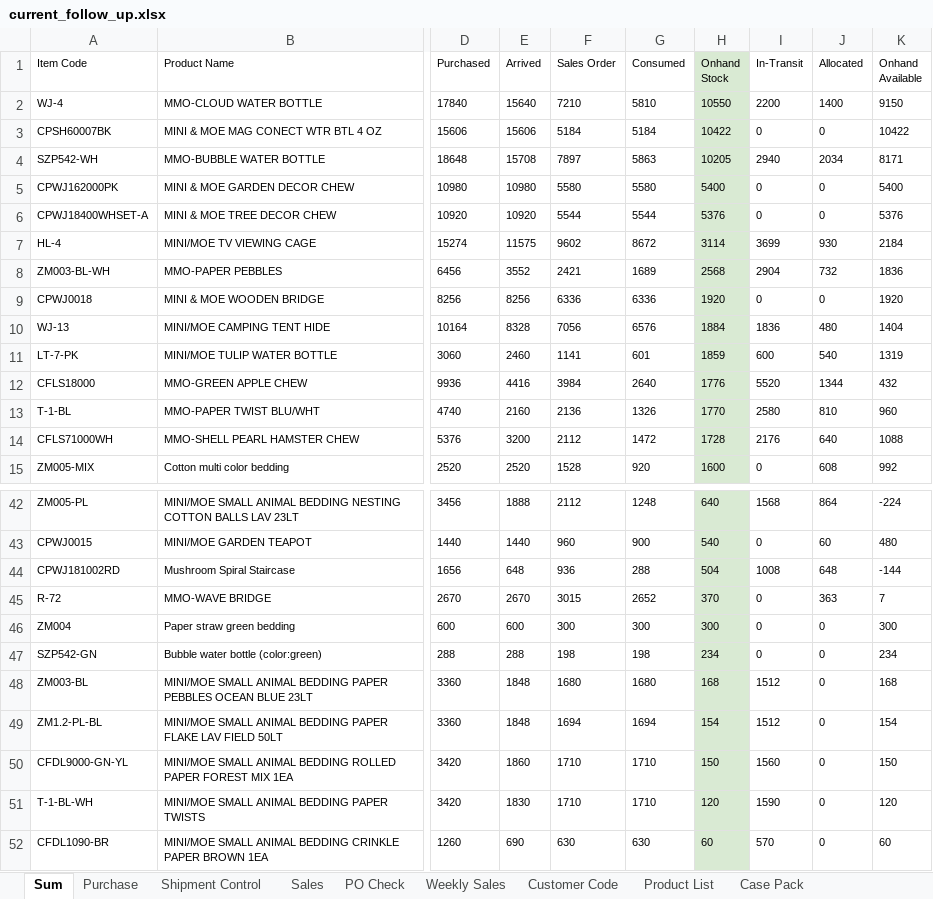
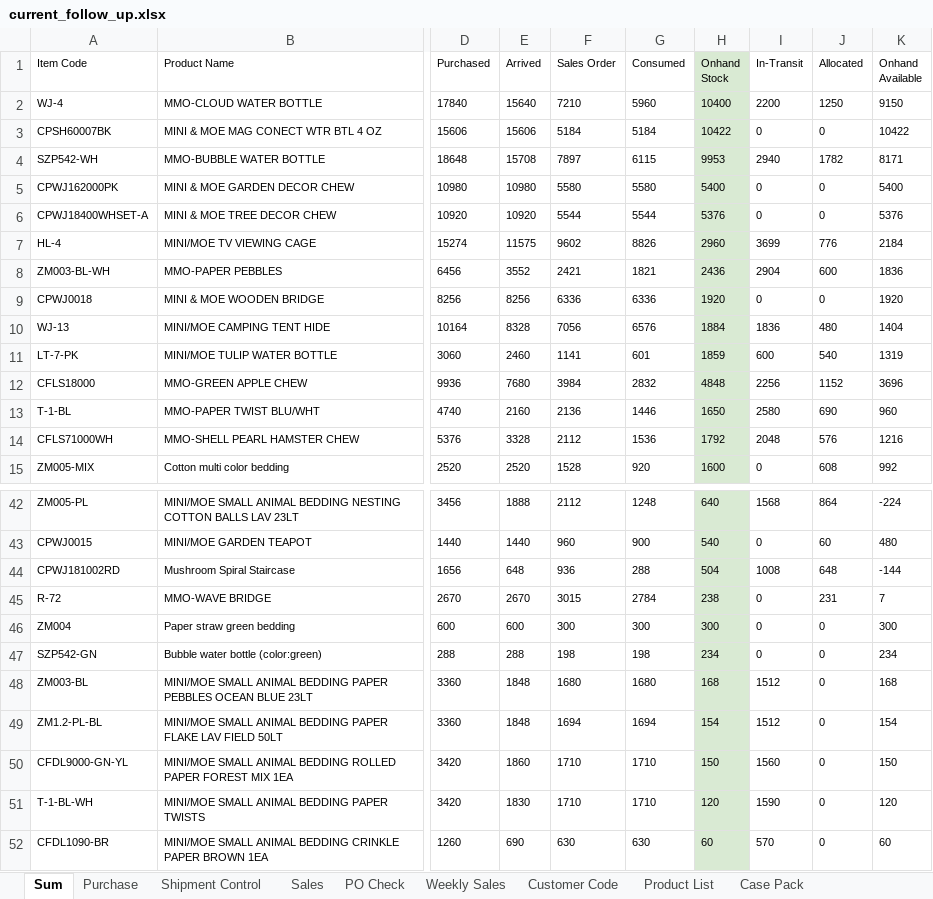
Before and after one commit to nicolechu111111-lgtm/scm-risk-dashboard, an Excel workbook: data/current_follow_up.xlsx, sheet Sum, drawn as a sheet; only a part is shown, gaps mark what is left out; values as stored, in another font and other column widths than the file's, no borders; conditional formats not drawn; the diff covers the shown part only; the diff names each change by its address in the sheet, - before the commit and + after, or states it on an @@ line.

```diff
--- a/data/current_follow_up.xlsx (sheet Sum)
+++ b/data/current_follow_up.xlsx (sheet Sum)
-G2 (Consumed): 5810
+G2 (Consumed): 5960
-H2 (Onhand Stock): 10550
+H2 (Onhand Stock): 10400
-J2 (Allocated): 1400
+J2 (Allocated): 1250
-G4 (Consumed): 5863
+G4 (Consumed): 6115
-H4 (Onhand Stock): 10205
+H4 (Onhand Stock): 9953
-J4 (Allocated): 2034
+J4 (Allocated): 1782
-G7 (Consumed): 8672
+G7 (Consumed): 8826
-H7 (Onhand Stock): 3114
+H7 (Onhand Stock): 2960
-J7 (Allocated): 930
+J7 (Allocated): 776
-G8 (Consumed): 1689
+G8 (Consumed): 1821
-H8 (Onhand Stock): 2568
+H8 (Onhand Stock): 2436
-J8 (Allocated): 732
+J8 (Allocated): 600
-E12 (Arrived): 4416
+E12 (Arrived): 7680
-G12 (Consumed): 2640
+G12 (Consumed): 2832
-H12 (Onhand Stock): 1776
+H12 (Onhand Stock): 4848
-I12 (In-Transit): 5520
+I12 (In-Transit): 2256
-J12 (Allocated): 1344
+J12 (Allocated): 1152
-K12 (Onhand Available): 432
+K12 (Onhand Available): 3696
-G13 (Consumed): 1326
+G13 (Consumed): 1446
-H13 (Onhand Stock): 1770
+H13 (Onhand Stock): 1650
-J13 (Allocated): 810
+J13 (Allocated): 690
-E14 (Arrived): 3200
+E14 (Arrived): 3328
-G14 (Consumed): 1472
+G14 (Consumed): 1536
-H14 (Onhand Stock): 1728
+H14 (Onhand Stock): 1792
-I14 (In-Transit): 2176
+I14 (In-Transit): 2048
-J14 (Allocated): 640
+J14 (Allocated): 576
-K14 (Onhand Available): 1088
+K14 (Onhand Available): 1216
-G45 (Consumed): 2652
+G45 (Consumed): 2784
-H45 (Onhand Stock): 370
+H45 (Onhand Stock): 238
-J45 (Allocated): 363
+J45 (Allocated): 231
```
Also changed, not shown: 18 edited cells elsewhere in this sheet, sheet Sales, sheet Purchase, sheet Shipment Control, sheet PO Check.
